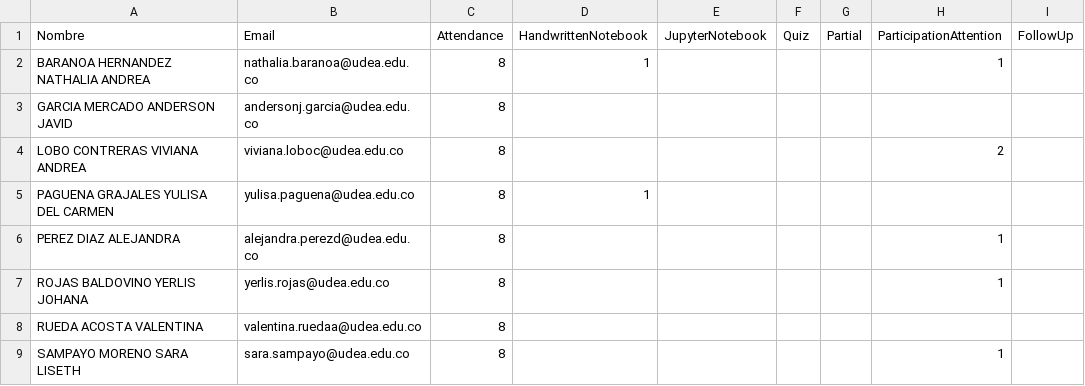
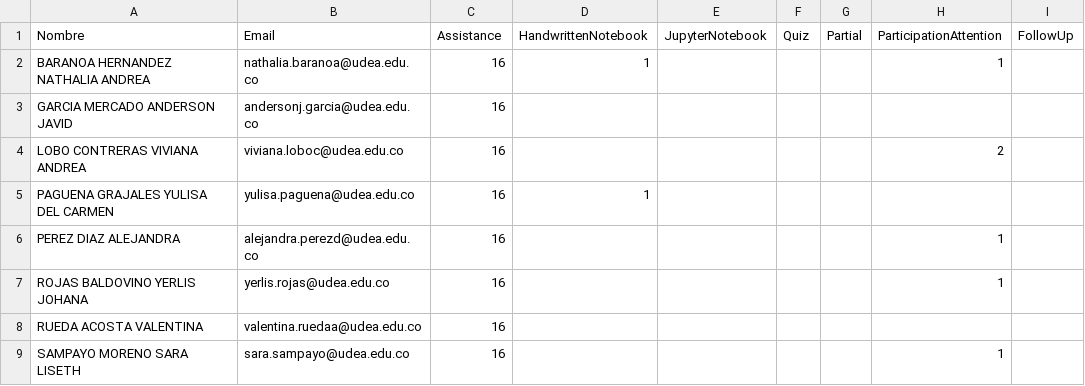
Before and after one commit to marco-canas/groups_list, a CSV file: mathematical_thinking.csv, drawn as a sheet.

Commit message:
atributo assistance

```diff
--- a/mathematical_thinking.csv
+++ b/mathematical_thinking.csv
@@ -1,9 +1,9 @@
-Nombre,Email,Attendance,HandwrittenNotebook,JupyterNotebook,Quiz,Partial,ParticipationAttention,FollowUp
-BARANOA HERNANDEZ NATHALIA ANDREA,nathalia.baranoa@udea.edu.co,8,1,,,,1,
-GARCIA MERCADO ANDERSON JAVID,andersonj.garcia@udea.edu.co,8,,,,,,
-LOBO CONTRERAS VIVIANA ANDREA,viviana.loboc@udea.edu.co,8,,,,,2,
-PAGUENA GRAJALES YULISA DEL CARMEN,yulisa.paguena@udea.edu.co,8,1,,,,,
-PEREZ DIAZ ALEJANDRA,alejandra.perezd@udea.edu.co,8,,,,,1,
-ROJAS BALDOVINO YERLIS JOHANA,yerlis.rojas@udea.edu.co,8,,,,,1,
-RUEDA ACOSTA VALENTINA,valentina.ruedaa@udea.edu.co,8,,,,,,
-SAMPAYO MORENO SARA LISETH,sara.sampayo@udea.edu.co,8,,,,,1,
+Nombre,Email,Assistance,HandwrittenNotebook,JupyterNotebook,Quiz,Partial,ParticipationAttention,FollowUp
+BARANOA HERNANDEZ NATHALIA ANDREA,nathalia.baranoa@udea.edu.co,16,1,,,,1,
+GARCIA MERCADO ANDERSON JAVID,andersonj.garcia@udea.edu.co,16,,,,,,
+LOBO CONTRERAS VIVIANA ANDREA,viviana.loboc@udea.edu.co,16,,,,,2,
+PAGUENA GRAJALES YULISA DEL CARMEN,yulisa.paguena@udea.edu.co,16,1,,,,,
+PEREZ DIAZ ALEJANDRA,alejandra.perezd@udea.edu.co,16,,,,,1,
+ROJAS BALDOVINO YERLIS JOHANA,yerlis.rojas@udea.edu.co,16,,,,,1,
+RUEDA ACOSTA VALENTINA,valentina.ruedaa@udea.edu.co,16,,,,,,
+SAMPAYO MORENO SARA LISETH,sara.sampayo@udea.edu.co,16,,,,,1,
```
Also changed, not shown: 2 other files.
